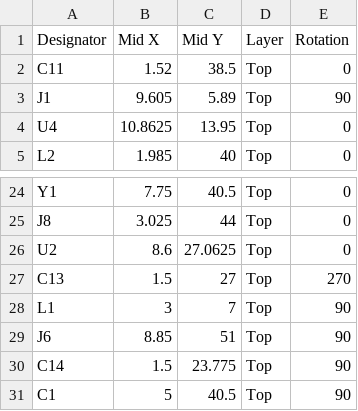
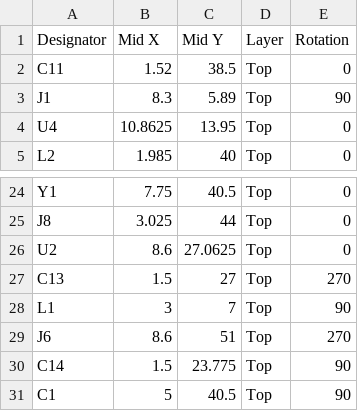
Before and after one commit to valuablelegend1-a11y/ARC-Insight, a CSV file: PCB/production/positions.csv, drawn as a sheet; only a part is shown, gaps mark what is left out.

Commit message:
Refresh PCB production outputs; fix JLCPCB connector placement

```diff
--- a/PCB/production/positions.csv
+++ b/PCB/production/positions.csv
@@ -2,3 +2,3 @@
 "C11","1.52","38.5","Top","0"
-"J1","9.605","5.89","Top","90"
+"J1","8.3","5.89","Top","90"
 "U4","10.8625","13.95","Top","0"
@@ -28,3 +28,3 @@
 "L1","3","7","Top","90"
-"J6","8.85","51","Top","90"
+"J6","8.6","51","Top","270"
 "C14","1.5","23.775","Top","90"
```
Also changed, not shown: PCB/production/arc-insight-board-all-pos.csv, 39 other files.
